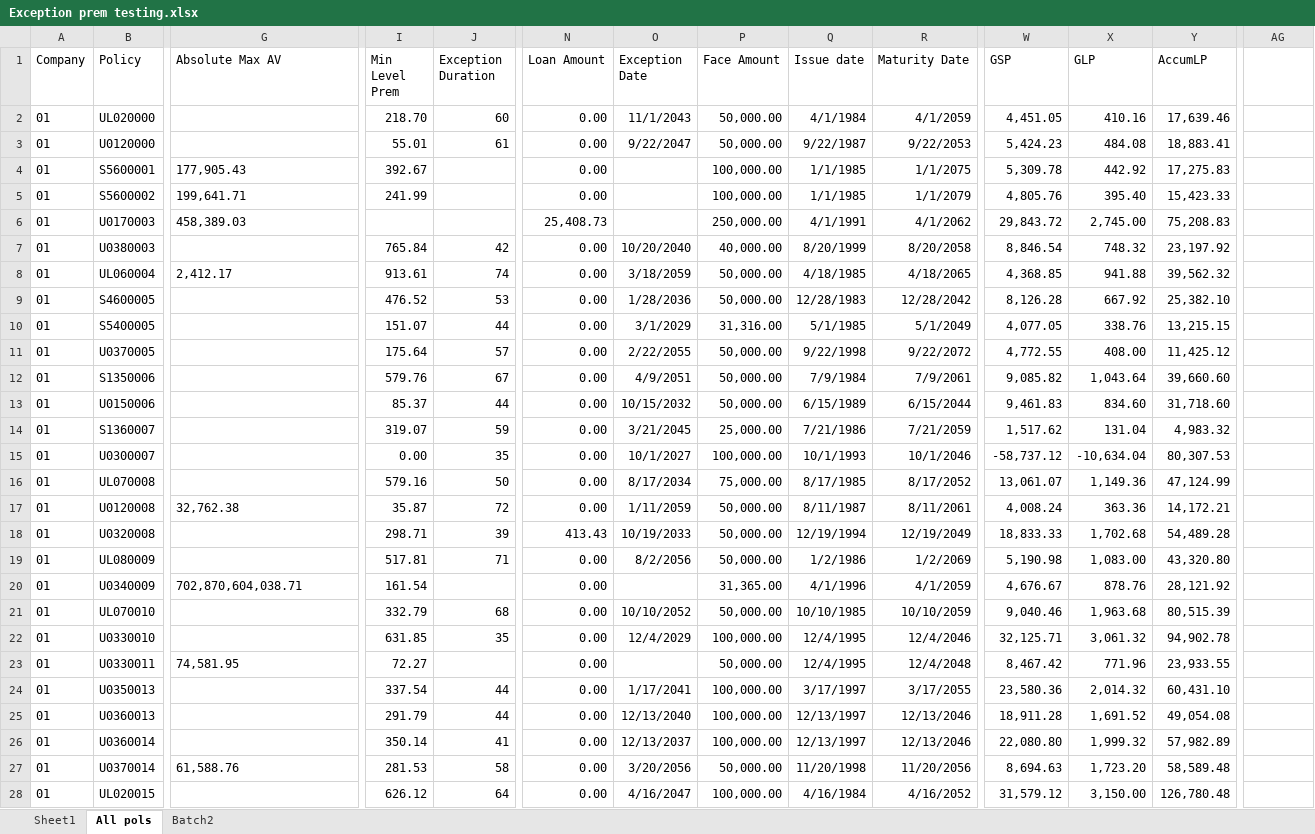
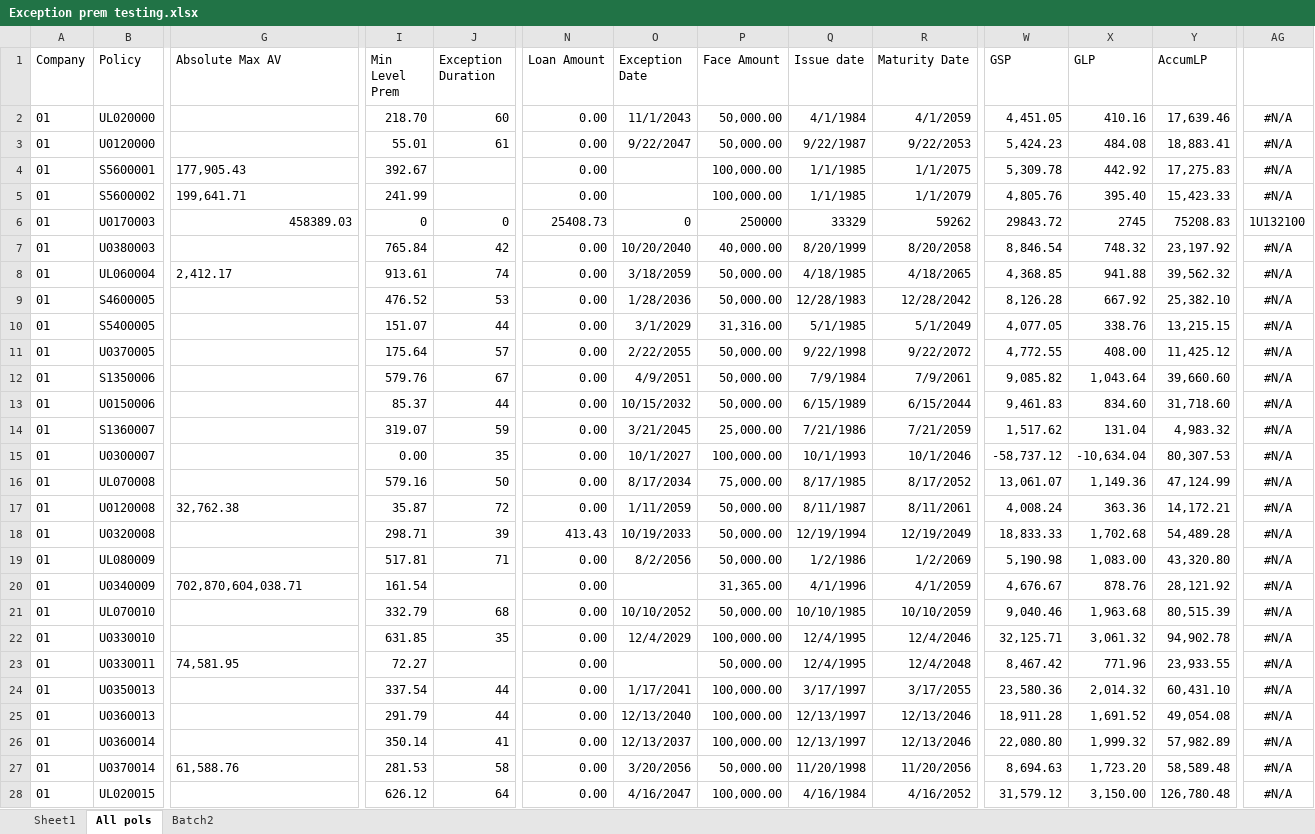
Before and after one commit to Wabert/SuiteViewP, an Excel workbook: docs/Illustration_UL/Exception prem testing.xlsx, sheet All pols, drawn as a sheet; only a part is shown, gaps mark what is left out; values as stored, in another font and other column widths than the file's, no borders; the diff covers the shown part only; the diff names each change by its address in the sheet, - before the commit and + after, or states it on an @@ line.

Commit message:
Add versioning, CyberLife query enhancements, and audit tab updates
- Add __version__ single source of truth in suiteview/__init__.py (2.0)
- Display version in taskbar header and build banner
- Add CyberLife query support and coverages/policy2 audit tab updates
- Refine illustration dynamic inputs and main window handling
- Update min-level-to-exception batch tooling
- Document versioning workflow in Agent.md and build workflow

```diff
--- a/docs/Illustration_UL/Exception prem testing.xlsx (sheet All pols)
+++ b/docs/Illustration_UL/Exception prem testing.xlsx (sheet All pols)
-AG2:AG5: (empty)
+AG2:AG5: #N/A
-G6 (Absolute Max AV): 458,389.03
+G6 (Absolute Max AV): 458389.03
-G6 alignment: left
+G6 alignment: right
-I6 (Min Level Prem): (empty)
+I6 (Min Level Prem): 0
-J6 (Exception Duration): (empty)
+J6 (Exception Duration): 0
-N6 (Loan Amount): 25,408.73
+N6 (Loan Amount): 25408.73
-O6 (Exception Date): (empty)
+O6 (Exception Date): 0
-P6 (Face Amount): 250,000.00
+P6 (Face Amount): 250000
-Q6 (Issue date): 4/1/1991
+Q6 (Issue date): 33329
-R6 (Maturity Date): 4/1/2062
+R6 (Maturity Date): 59262
-W6 (GSP): 29,843.72
+W6 (GSP): 29843.72
-X6 (GLP): 2,745.00
+X6 (GLP): 2745
-Y6 (AccumLP): 75,208.83
+Y6 (AccumLP): 75208.83
-AG6: (empty)
+AG6: 1U132100
-AG7:AG28: (empty)
+AG7:AG28: #N/A
```
Also changed, not shown: 592 edited cells and cell formats elsewhere in this sheet, sheet Batch2, 13 other files.
